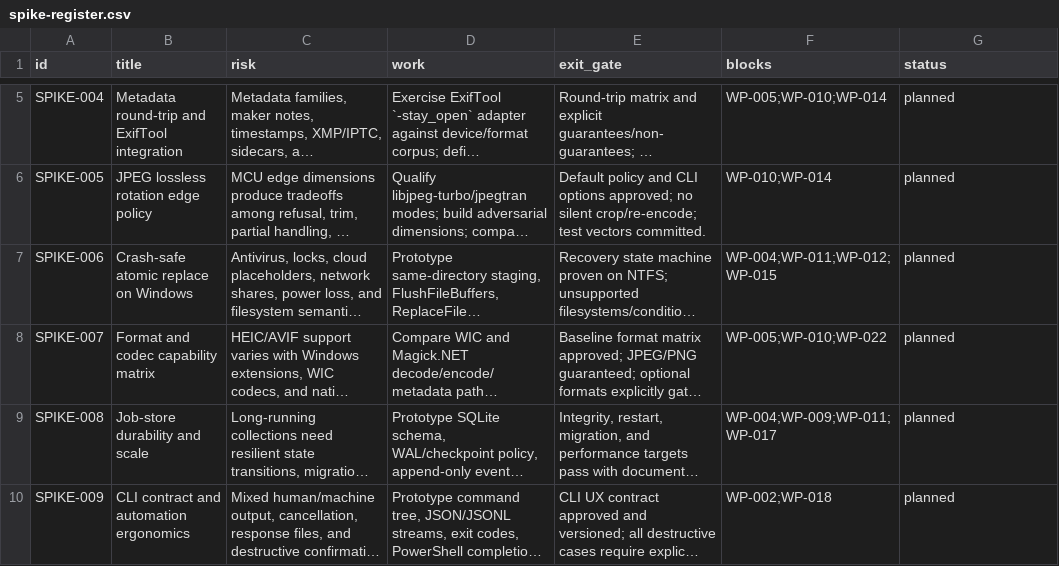
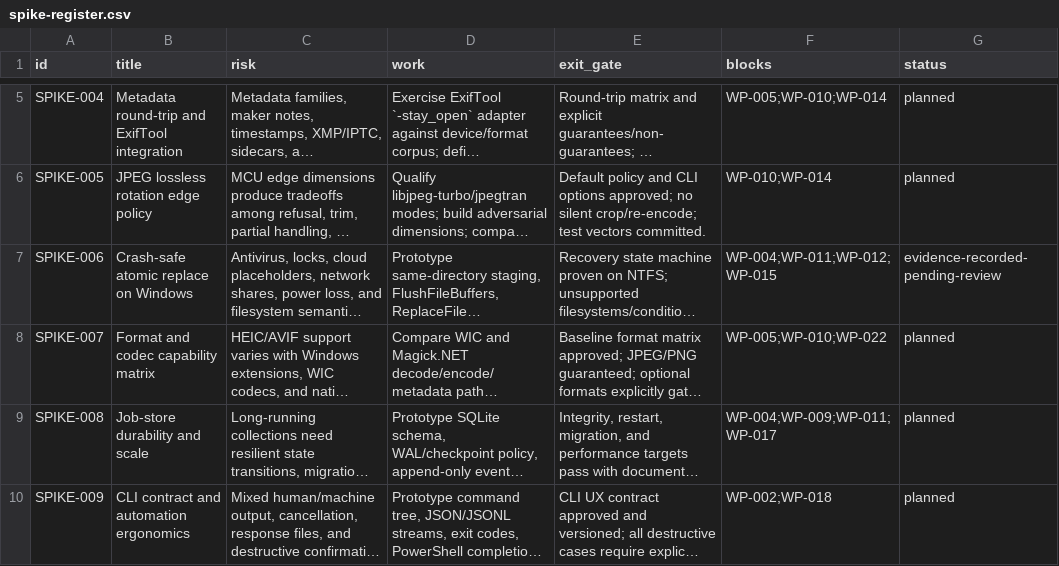
Before and after one commit to deadcoast/image-orient, a CSV file: orient-express/planning/spike-register.csv, drawn as a sheet; only a part is shown, gaps mark what is left out; long unchanged cells end in …; the diff names each change by its address in the sheet, - before the commit and + after, or states it on an @@ line.

```diff
--- a/orient-express/planning/spike-register.csv
+++ b/orient-express/planning/spike-register.csv
-G7 (status): planned
+G7 (status): evidence-recorded-pending-review
```
Also changed, not shown: 32 other files.
